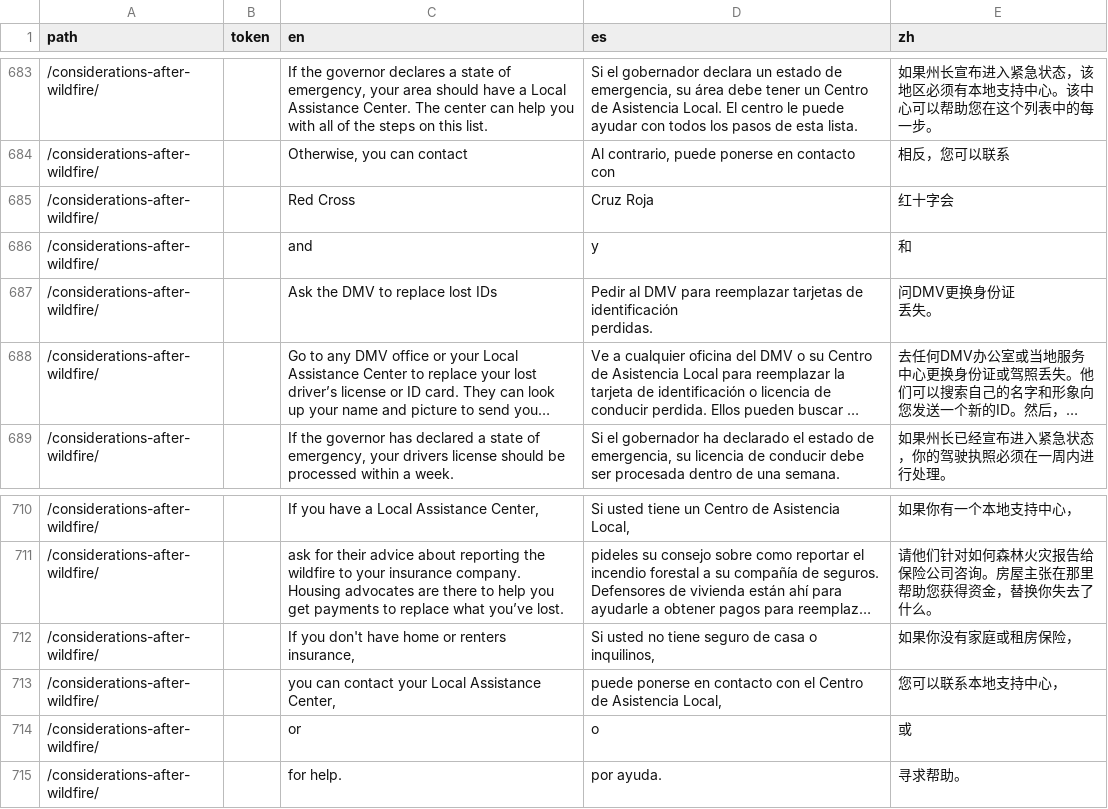
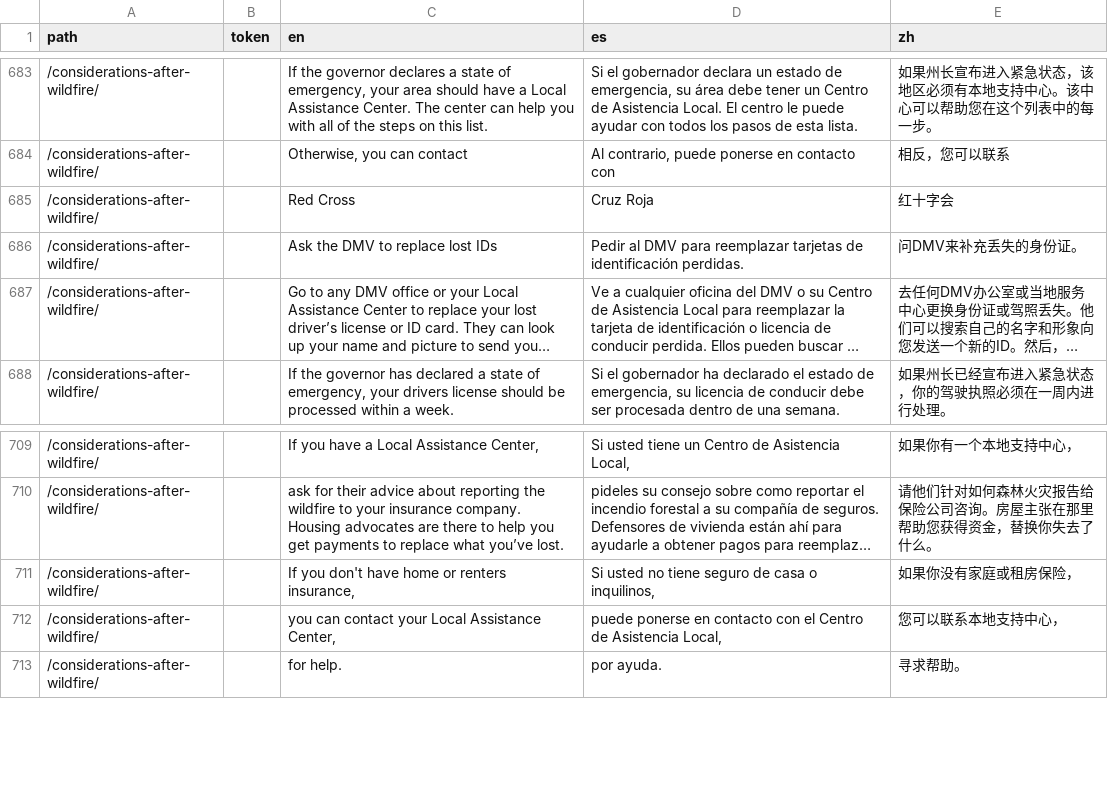
Before and after one commit to cagov/Alpha, a CSV file: src/lang-global.csv, drawn as a sheet; only a part is shown, gaps mark what is left out; long unchanged cells end in …; removed rows and columns are numbered as before the commit, all else as after; ↵ is a line break in a cell; the diff names each change by its address in the sheet, - before the commit and + after, or states it on an @@ line.

Commit message:
stop breaking page with translated or (#570)

```diff
--- a/src/lang-global.csv
+++ b/src/lang-global.csv
-row 686: /considerations-after-wildfire/ |  | and | y | 和
-D686 (es): …identificación ↵ perdidas.
+D686 (es): …identificación perdidas.
-E686 (zh): 问DMV更换身份证 ↵ 丢失。
+E686 (zh): 问DMV来补充丢失的身份证。
-row 714: /considerations-after-wildfire/ |  | or | o | 或
```
